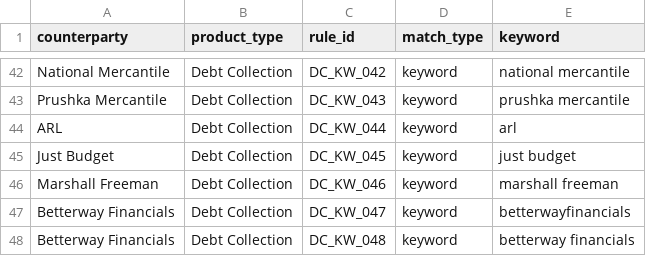
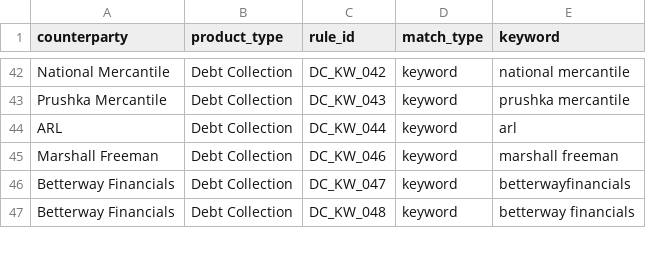
Before and after one commit to EliamZhang/ServiFlow-AI, a CSV file: liability_engine/resources/debt_collection_rules.csv, drawn as a sheet; only a part is shown, gaps mark what is left out.

```diff
--- a/liability_engine/resources/debt_collection_rules.csv
+++ b/liability_engine/resources/debt_collection_rules.csv
@@ -44,3 +44,2 @@ Prushka Mercantile,Debt Collection,DC_KW_043,keyword,prushka mercantile
 ARL,Debt Collection,DC_KW_044,keyword,arl
-Just Budget,Debt Collection,DC_KW_045,keyword,just budget
 Marshall Freeman,Debt Collection,DC_KW_046,keyword,marshall freeman
```
Also changed, not shown: liability_engine/resources/counterparty_keyword_rules.csv, liability_engine/resources/credit_card_rules.csv, 1 other file.
